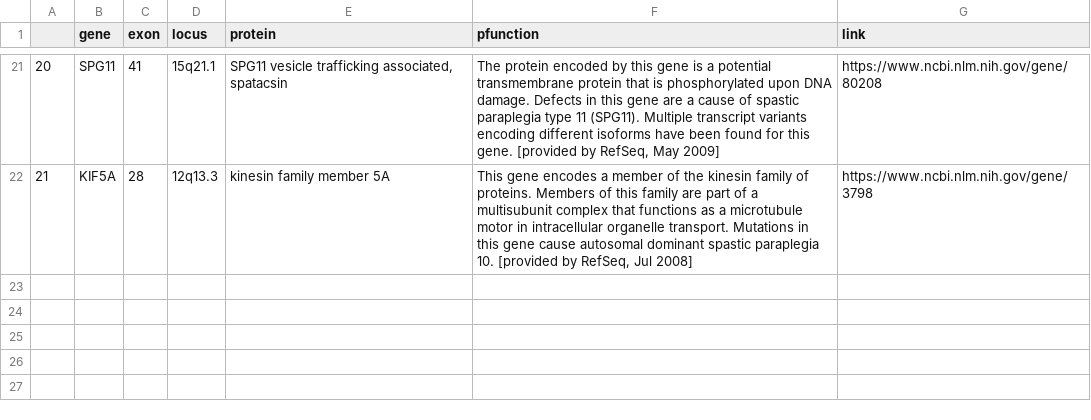
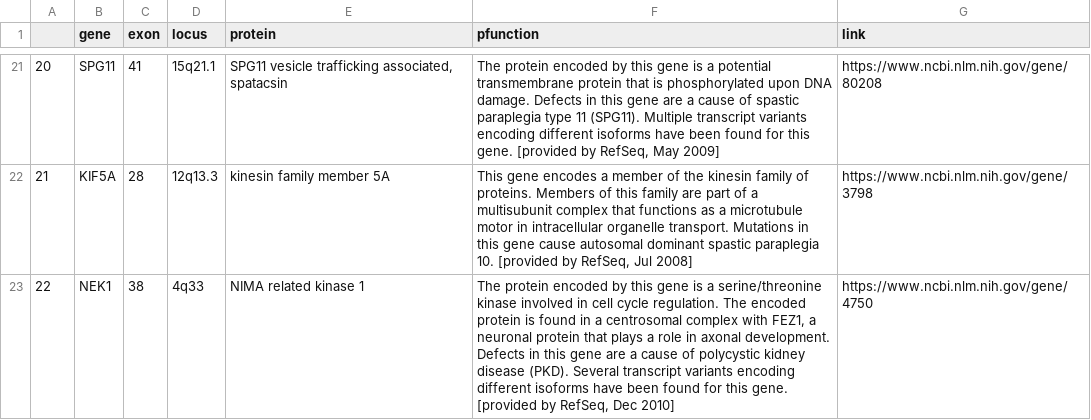
Before and after one commit to joshdgreen77/ALS-Variant-Viewer-, a CSV file: gene_info.csv, drawn as a sheet; only a part is shown, gaps mark what is left out; the diff names each change by its address in the sheet, - before the commit and + after, or states it on an @@ line.

```diff
--- a/gene_info.csv
+++ b/gene_info.csv
+row 23: 22 | NEK1 | 38 | 4q33 | NIMA related kinase 1 | The protein encoded by this gene is a serine/threonine kinase involved in cell cycle regulation. The encoded protein is found in a centrosomal complex with FEZ1, a neuronal protein that plays a role in axonal development. Defects in this gene are a cause of polycystic kidney disease (PKD). Several transcript variants encoding different isoforms have been found for this gene. [provided by RefSeq, Dec 2010] | https://www.ncbi.nlm.nih.gov/gene/4750
```
Also changed, not shown: 5 other files.
